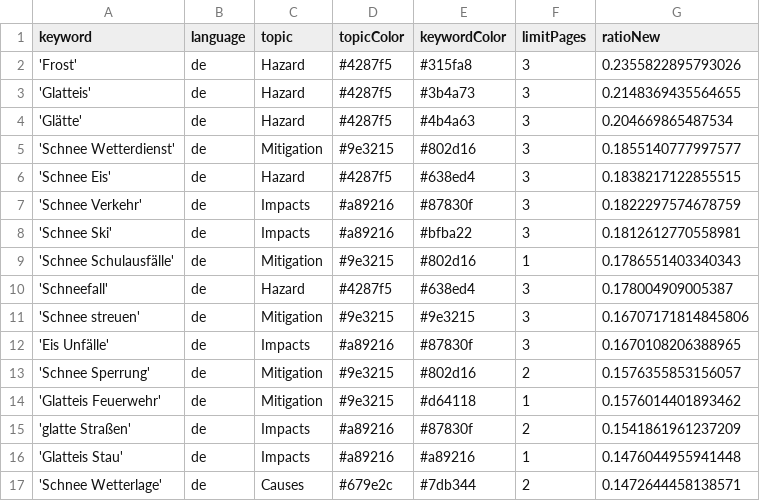
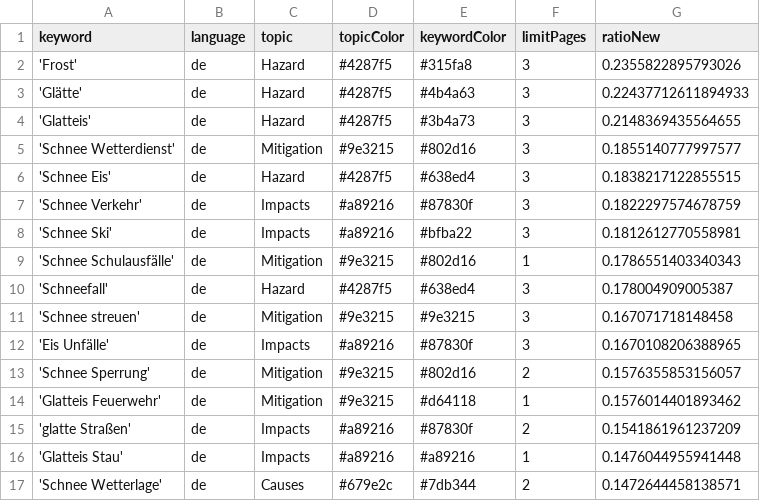
Before and after one commit to emorl-news/winterIsComing, a CSV file: keywords.csv, drawn as a sheet; only a part is shown.

```diff
--- a/keywords.csv
+++ b/keywords.csv
@@ -2,4 +2,4 @@ keyword,language,topic,topicColor,keywordColor,limitPages,ratioNew
 'Frost',de,Hazard,#4287f5,#315fa8,3,0.2355822895793026
+'Glätte',de,Hazard,#4287f5,#4b4a63,3,0.22437712611894933
 'Glatteis',de,Hazard,#4287f5,#3b4a73,3,0.2148369435564655
-'Glätte',de,Hazard,#4287f5,#4b4a63,3,0.204669865487534
 'Schnee Wetterdienst',de,Mitigation,#9e3215,#802d16,3,0.1855140777997577
@@ -10,3 +10,3 @@ keyword,language,topic,topicColor,keywordColor,limitPages,ratioNew
 'Schneefall',de,Hazard,#4287f5,#638ed4,3,0.178004909005387
-'Schnee streuen',de,Mitigation,#9e3215,#9e3215,3,0.16707171814845806
+'Schnee streuen',de,Mitigation,#9e3215,#9e3215,3,0.167071718148458
 'Eis Unfälle',de,Impacts,#a89216,#87830f,3,0.1670108206388965
```
Also changed, not shown: csv/news_2026_02.csv, csv/news_2026_03.csv.
